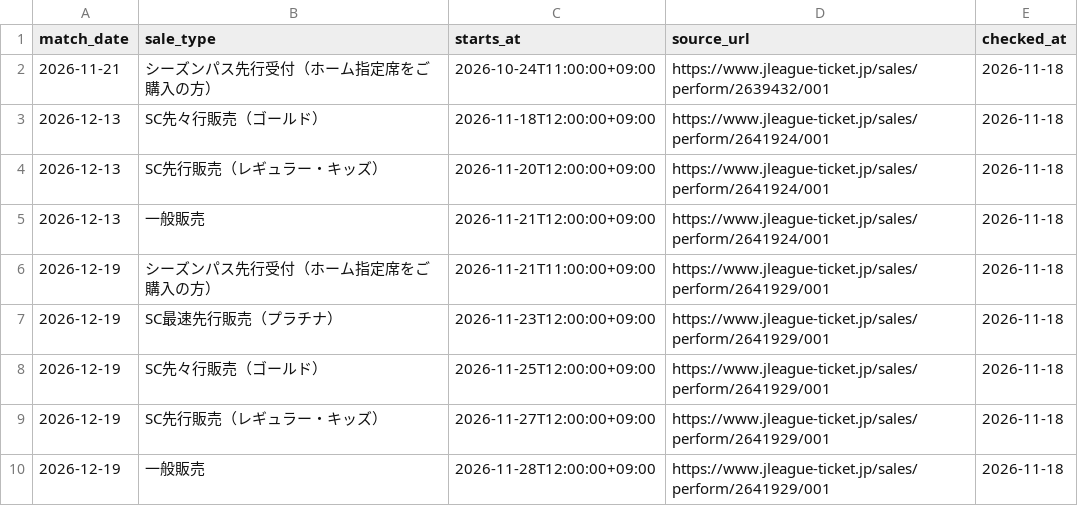
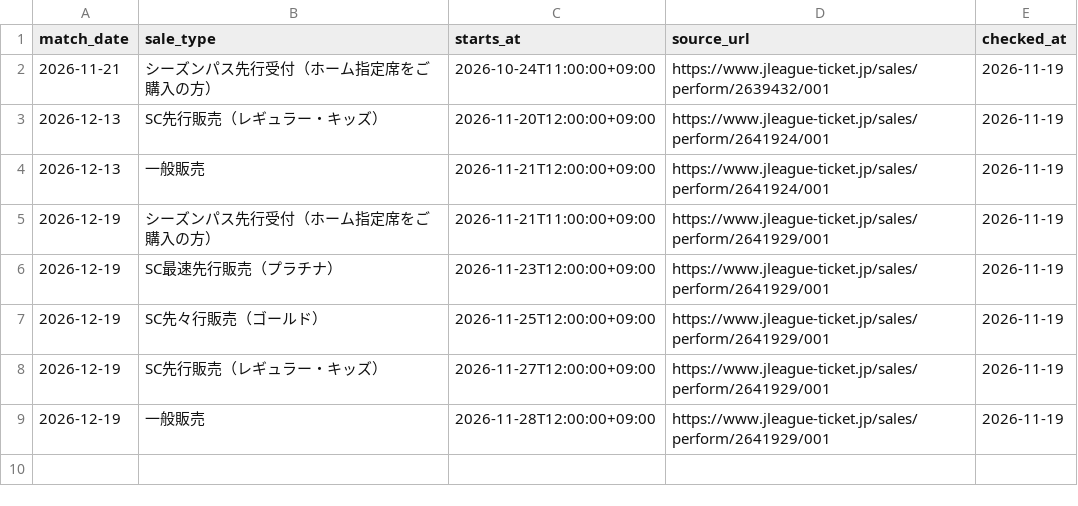
Before and after one commit to koteikara/Sanga, a CSV file: docs/sheets/home-sales.current.csv, drawn as a sheet.

```diff
--- a/docs/sheets/home-sales.current.csv
+++ b/docs/sheets/home-sales.current.csv
@@ -1,10 +1,9 @@
 match_date,sale_type,starts_at,source_url,checked_at
-2026-11-21,シーズンパス先行受付（ホーム指定席をご購入の方）,2026-10-24T11:00:00+09:00,https://www.jleague-ticket.jp/sales/perform/2639432/001,2026-11-18
-2026-12-13,SC先々行販売（ゴールド）,2026-11-18T12:00:00+09:00,https://www.jleague-ticket.jp/sales/perform/2641924/001,2026-11-18
-2026-12-13,SC先行販売（レギュラー・キッズ）,2026-11-20T12:00:00+09:00,https://www.jleague-ticket.jp/sales/perform/2641924/001,2026-11-18
-2026-12-13,一般販売,2026-11-21T12:00:00+09:00,https://www.jleague-ticket.jp/sales/perform/2641924/001,2026-11-18
-2026-12-19,シーズンパス先行受付（ホーム指定席をご購入の方）,2026-11-21T11:00:00+09:00,https://www.jleague-ticket.jp/sales/perform/2641929/001,2026-11-18
-2026-12-19,SC最速先行販売（プラチナ）,2026-11-23T12:00:00+09:00,https://www.jleague-ticket.jp/sales/perform/2641929/001,2026-11-18
-2026-12-19,SC先々行販売（ゴールド）,2026-11-25T12:00:00+09:00,https://www.jleague-ticket.jp/sales/perform/2641929/001,2026-11-18
-2026-12-19,SC先行販売（レギュラー・キッズ）,2026-11-27T12:00:00+09:00,https://www.jleague-ticket.jp/sales/perform/2641929/001,2026-11-18
-2026-12-19,一般販売,2026-11-28T12:00:00+09:00,https://www.jleague-ticket.jp/sales/perform/2641929/001,2026-11-18
+2026-11-21,シーズンパス先行受付（ホーム指定席をご購入の方）,2026-10-24T11:00:00+09:00,https://www.jleague-ticket.jp/sales/perform/2639432/001,2026-11-19
+2026-12-13,SC先行販売（レギュラー・キッズ）,2026-11-20T12:00:00+09:00,https://www.jleague-ticket.jp/sales/perform/2641924/001,2026-11-19
+2026-12-13,一般販売,2026-11-21T12:00:00+09:00,https://www.jleague-ticket.jp/sales/perform/2641924/001,2026-11-19
+2026-12-19,シーズンパス先行受付（ホーム指定席をご購入の方）,2026-11-21T11:00:00+09:00,https://www.jleague-ticket.jp/sales/perform/2641929/001,2026-11-19
+2026-12-19,SC最速先行販売（プラチナ）,2026-11-23T12:00:00+09:00,https://www.jleague-ticket.jp/sales/perform/2641929/001,2026-11-19
+2026-12-19,SC先々行販売（ゴールド）,2026-11-25T12:00:00+09:00,https://www.jleague-ticket.jp/sales/perform/2641929/001,2026-11-19
+2026-12-19,SC先行販売（レギュラー・キッズ）,2026-11-27T12:00:00+09:00,https://www.jleague-ticket.jp/sales/perform/2641929/001,2026-11-19
+2026-12-19,一般販売,2026-11-28T12:00:00+09:00,https://www.jleague-ticket.jp/sales/perform/2641929/001,2026-11-19
```
Also changed, not shown: docs/sheets/news-times.current.csv, docs/sheets/news.current.csv, 4 other files.
